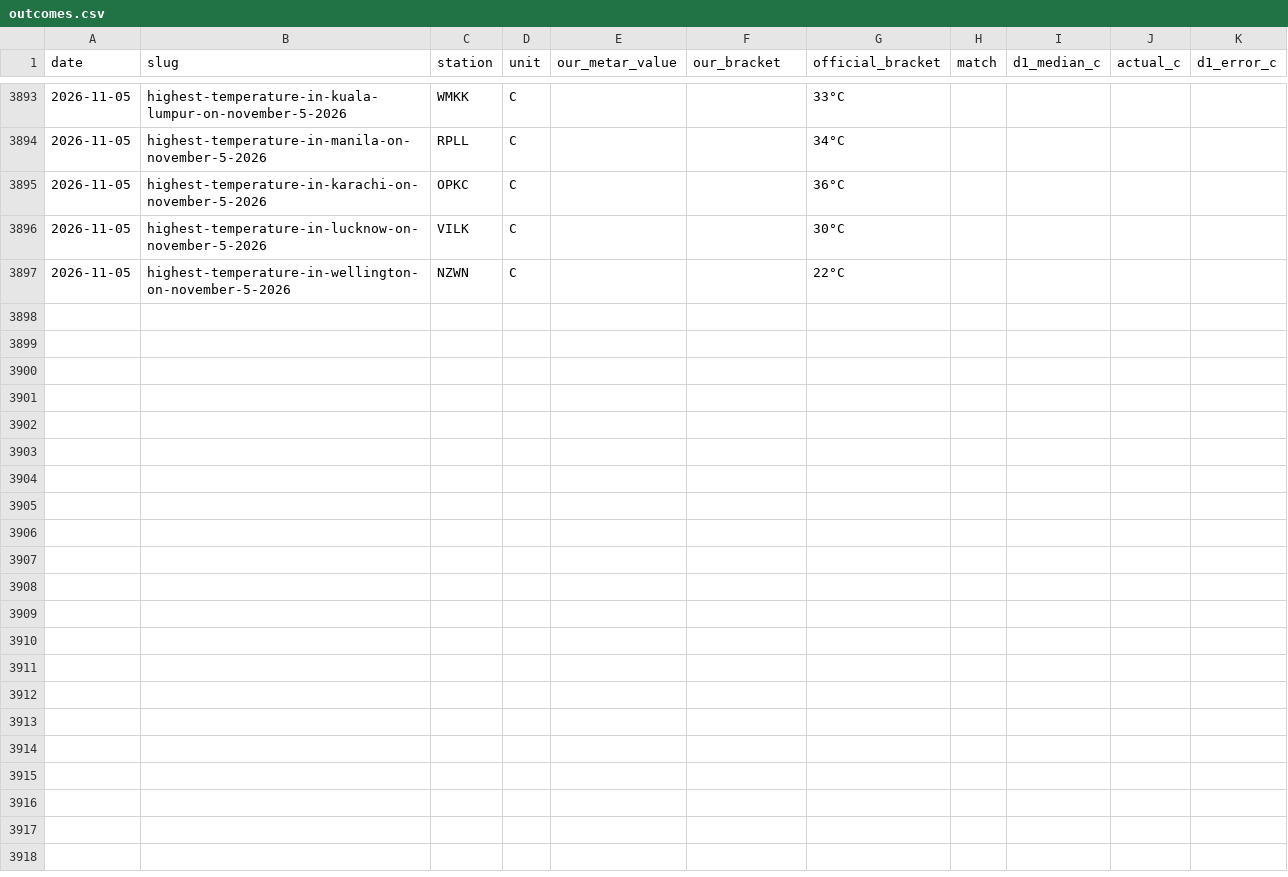
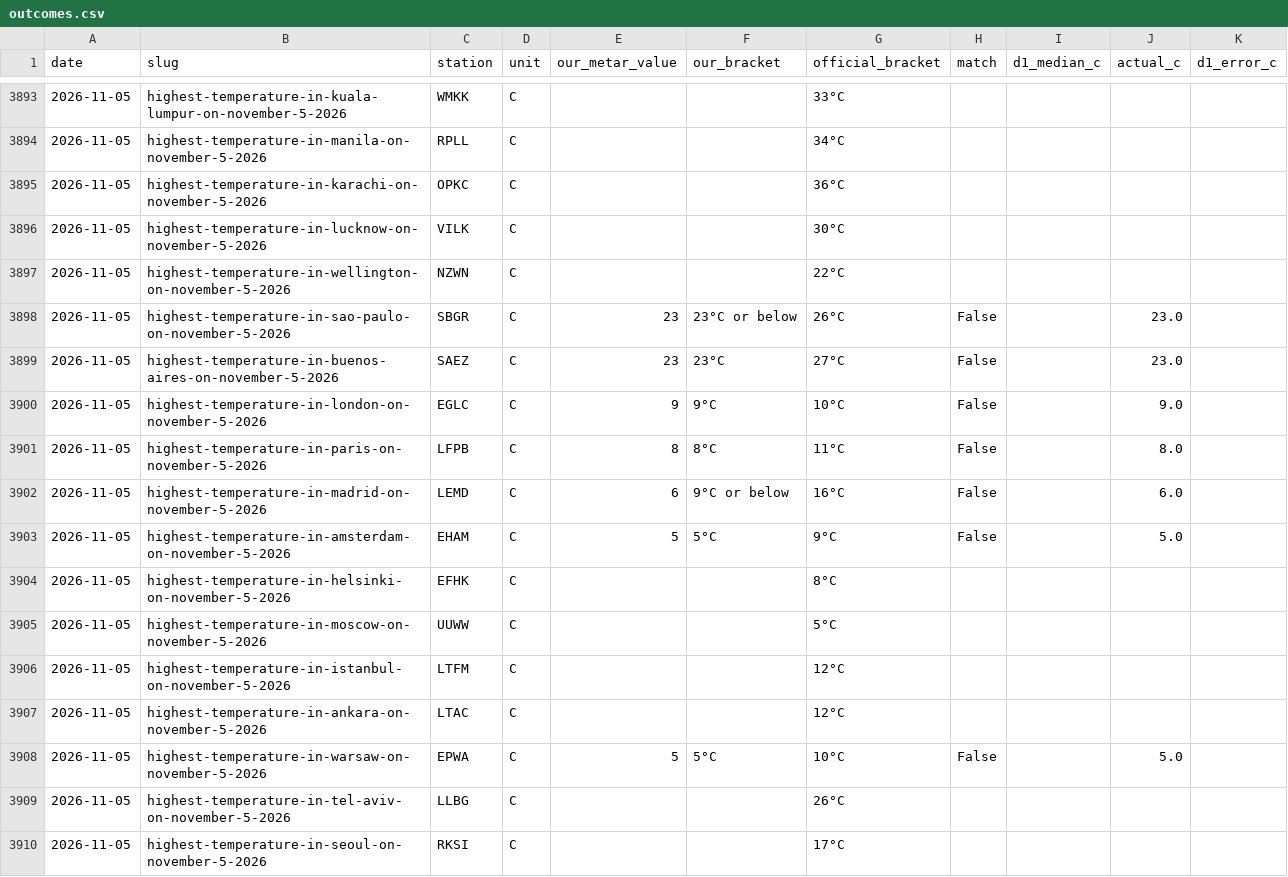
Before and after one commit to skeatonbeat-bot/bot-lab, a CSV file: live/weather/outcomes.csv, drawn as a sheet; only a part is shown, gaps mark what is left out; the diff covers the shown part only.

Commit message:
Weather league update 2026-11-06T04:31Z

```diff
--- a/live/weather/outcomes.csv
+++ b/live/weather/outcomes.csv
@@ -3897 +3897,14 @@ date,slug,station,unit,our_metar_value,our_bracket,official_bracket,match,d1_med
 2026-11-05,highest-temperature-in-wellington-on-november-5-2026,NZWN,C,,,22°C,,,,
+2026-11-05,highest-temperature-in-sao-paulo-on-november-5-2026,SBGR,C,23,23°C or below,26°C,False,,23.0,
+2026-11-05,highest-temperature-in-buenos-aires-on-november-5-2026,SAEZ,C,23,23°C,27°C,False,,23.0,
+2026-11-05,highest-temperature-in-london-on-november-5-2026,EGLC,C,9,9°C,10°C,False,,9.0,
+2026-11-05,highest-temperature-in-paris-on-november-5-2026,LFPB,C,8,8°C,11°C,False,,8.0,
+2026-11-05,highest-temperature-in-madrid-on-november-5-2026,LEMD,C,6,9°C or below,16°C,False,,6.0,
+2026-11-05,highest-temperature-in-amsterdam-on-november-5-2026,EHAM,C,5,5°C,9°C,False,,5.0,
+2026-11-05,highest-temperature-in-helsinki-on-november-5-2026,EFHK,C,,,8°C,,,,
+2026-11-05,highest-temperature-in-moscow-on-november-5-2026,UUWW,C,,,5°C,,,,
+2026-11-05,highest-temperature-in-istanbul-on-november-5-2026,LTFM,C,,,12°C,,,,
+2026-11-05,highest-temperature-in-ankara-on-november-5-2026,LTAC,C,,,12°C,,,,
+2026-11-05,highest-temperature-in-warsaw-on-november-5-2026,EPWA,C,5,5°C,10°C,False,,5.0,
+2026-11-05,highest-temperature-in-tel-aviv-on-november-5-2026,LLBG,C,,,26°C,,,,
+2026-11-05,highest-temperature-in-seoul-on-november-5-2026,RKSI,C,,,17°C,,,,
```
Also changed, not shown: 12 added rows elsewhere in this file, 2 other files.
